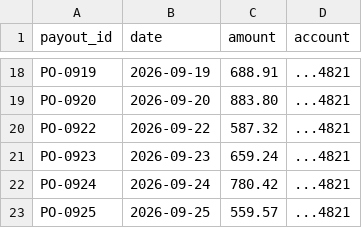
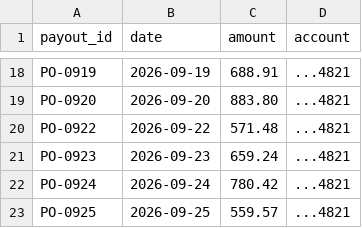
Before and after one commit to romeodiaz/mainstreetbench, a CSV file: example-workspace/books/payouts.csv, drawn as a sheet; only a part is shown, gaps mark what is left out.

```diff
--- a/example-workspace/books/payouts.csv
+++ b/example-workspace/books/payouts.csv
@@ -19,3 +19,3 @@ PO-0919,2026-09-19,688.91,...4821
 PO-0920,2026-09-20,883.80,...4821
-PO-0922,2026-09-22,587.32,...4821
+PO-0922,2026-09-22,571.48,...4821
 PO-0923,2026-09-23,659.24,...4821
```
Also changed, not shown: example-workspace/books/bank_statement.csv, example-workspace/books/cash_drawer.csv, 39 other files.
